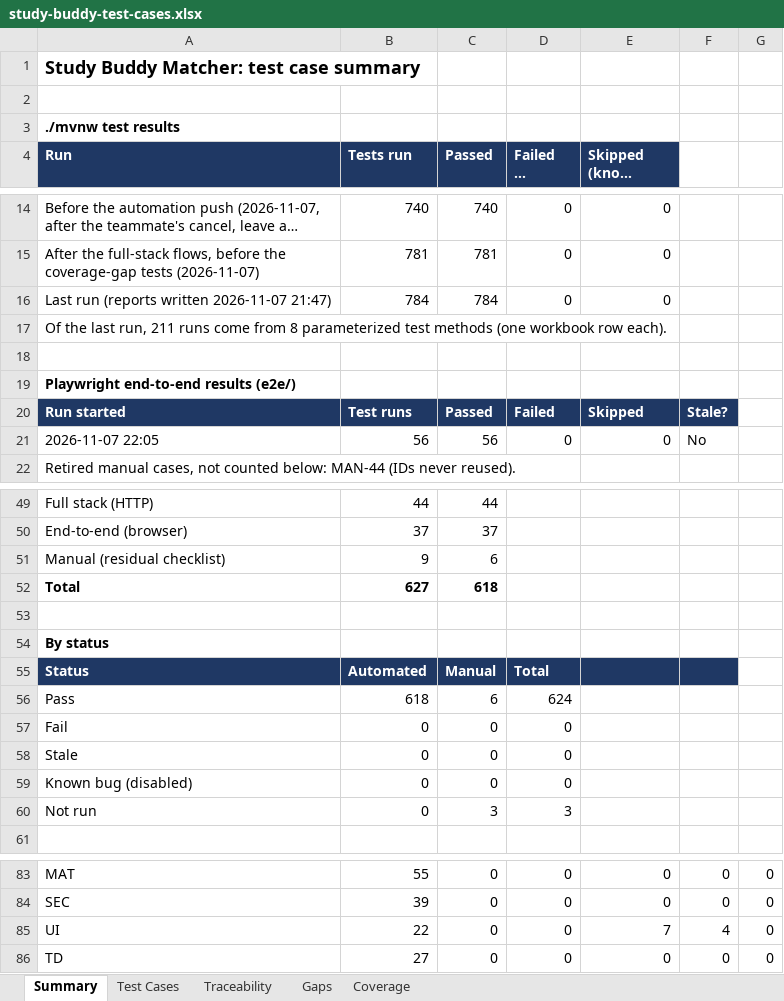
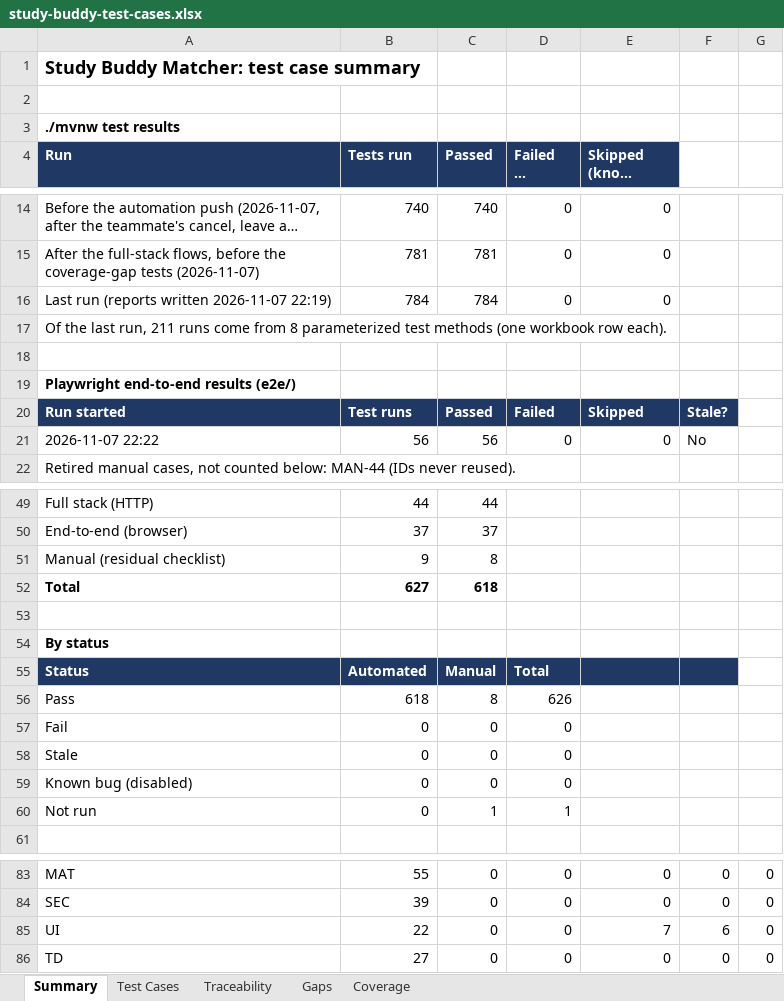
Before and after one commit to bryanlimwh/IS442-OOP-G2T5, an Excel workbook: docs/test-cases/study-buddy-test-cases.xlsx, sheet Summary, drawn as a sheet; only a part is shown, gaps mark what is left out; long unchanged cells end in …; values as stored, in another font and other column widths than the file's, no borders; the diff names each change by its address in the sheet, - before the commit and + after, or states it on an @@ line.

```diff
--- a/docs/test-cases/study-buddy-test-cases.xlsx (sheet Summary)
+++ b/docs/test-cases/study-buddy-test-cases.xlsx (sheet Summary)
-A16 (Run): Last run (reports written 2026-11-07 21:47)
+A16 (Run): Last run (reports written 2026-11-07 22:19)
-A21 (Run): 2026-11-07 22:05
+A21 (Run): 2026-11-07 22:22
-C51 (Passed): 6
+C51 (Passed): 8
-C56 (Passed): 6
+C56 (Passed): 8
-D56 (Failed or errors): 624
+D56 (Failed or errors): 626
-C60 (Passed): 3
+C60 (Passed): 1
-D60 (Failed or errors): 3
+D60 (Failed or errors): 1
-F85: 4
+F85: 6
```
Also changed, not shown: sheet Test Cases.
